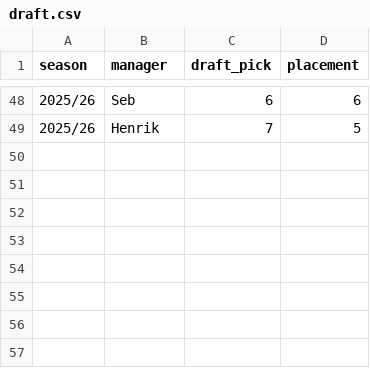
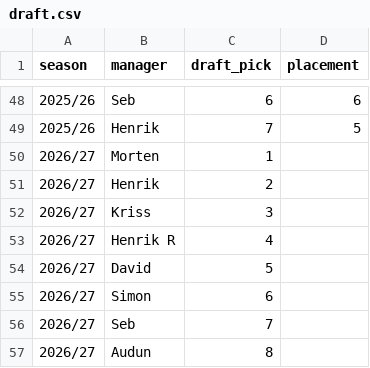
Before and after one commit to Scorelax/fpl-draft-stats, a CSV file: data/draft.csv, drawn as a sheet; only a part is shown, gaps mark what is left out; the diff names each change by its address in the sheet, - before the commit and + after, or states it on an @@ line.

Commit message:
Make 2026/27 visible on the site
- data/draft.csv: added 2026/27 draft order (fetched from the real
  /api/draft/2485/choices endpoint - confirmed it takes the league_id
  despite the URL saying "draft", not the drafts[].id field), placement
  left blank since the season is in progress.
- SEASON_ORDER now includes 2026/27.
- Season view now computes a live standing (table points, then points
  scored) instead of trusting draft.csv's placement whenever any manager
  in that season has no placement recorded yet, and labels it "Leading"
  instead of "Champion" with no star badge until the season is official.
- avgPlacement(), the draft-pick-order table, and the per-season row in
  the manager profile now all skip/guard blank placements (they parse to
  0, not null) instead of letting a 0 corrupt averages/best-finish/
  last-place counts.
- Hero eyebrow and footer season/round counts are now computed from
  SEASON_ORDER/matches data instead of a hardcoded "6 seasons, 227
  rounds" string that would silently go stale every season.

```diff
--- a/data/draft.csv
+++ b/data/draft.csv
+row 50: 2026/27 | Morten | 1
+row 51: 2026/27 | Henrik | 2
+row 52: 2026/27 | Kriss | 3
+row 53: 2026/27 | Henrik R | 4
+row 54: 2026/27 | David | 5
+row 55: 2026/27 | Simon | 6
+row 56: 2026/27 | Seb | 7
+row 57: 2026/27 | Audun | 8
```
Also changed, not shown: 1 other file.
